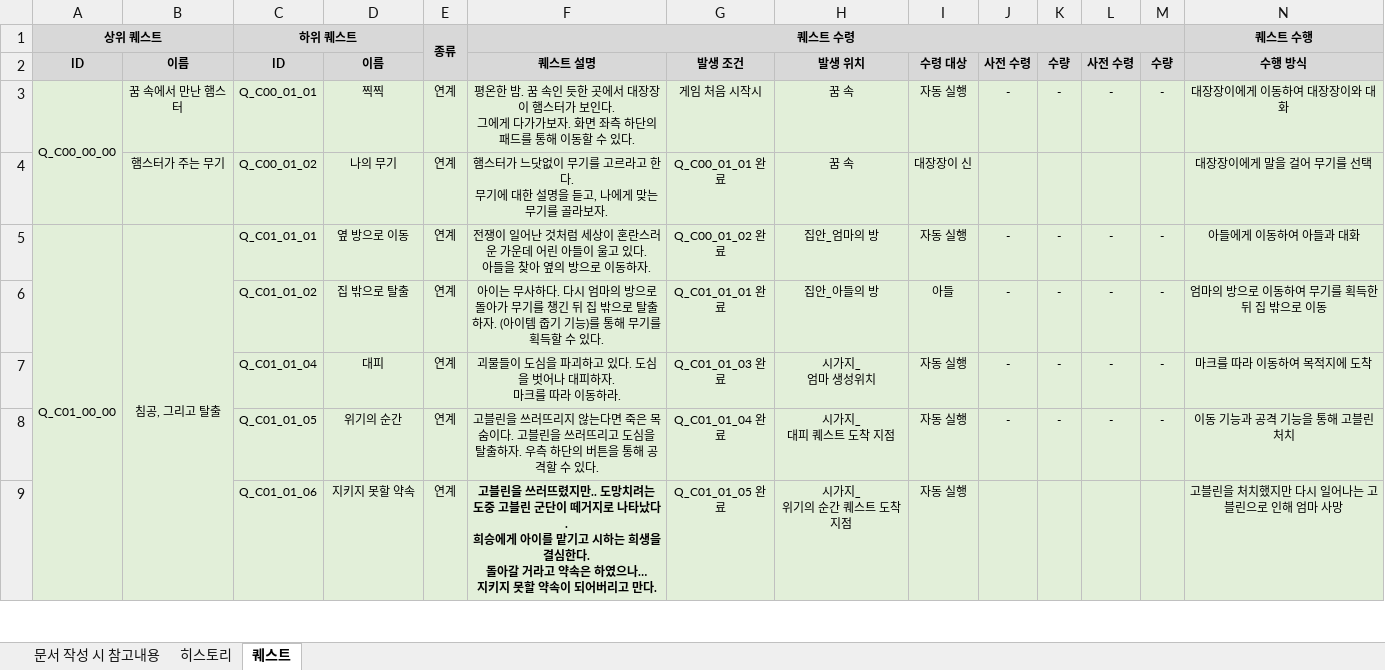
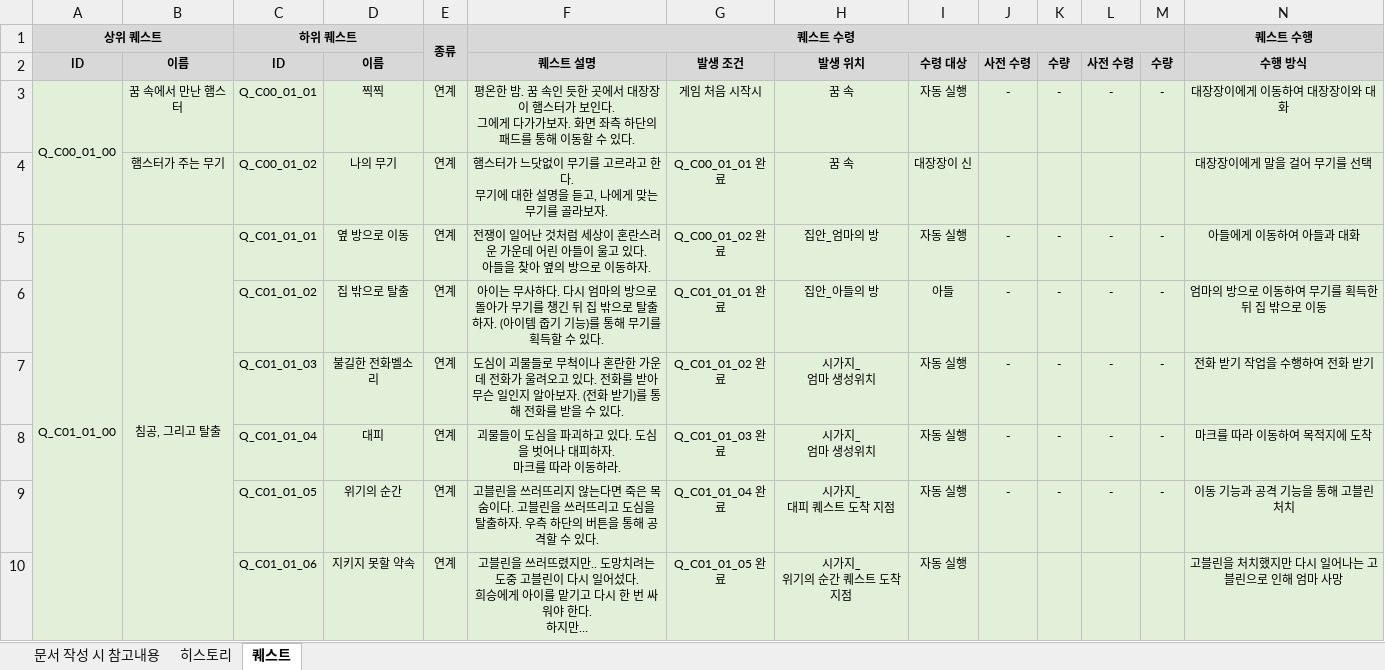
Before and after one commit to YDGYDGYDG/Yaho, an Excel workbook: 00_서류 제출/[컨텐츠]_퀘스트기획서_v0.01.xlsx, sheet 퀘스트, drawn as a sheet; only a part is shown; values as stored, in another font and other column widths than the file's, no borders; addresses are those after the commit; rows hold the shown columns only; ↵ is a line break in a cell; the diff covers the shown part only; the diff names each change by its address in the sheet, - before the commit and + after, or states it on an @@ line.

```diff
--- a/00_서류 제출/[컨텐츠]_퀘스트기획서_v0.01.xlsx (sheet 퀘스트)
+++ b/00_서류 제출/[컨텐츠]_퀘스트기획서_v0.01.xlsx (sheet 퀘스트)
-A3: Q_C00_00_00
+A3: Q_C00_01_00
-A5: Q_C01_00_00
+A5: Q_C01_01_00
+row 7:  |  | Q_C01_01_03 | 불길한 전화벨소리 | 연계 | 도심이 괴물들로 무척이나 혼란한 가운데 전화가 울려오고 있다. 전화를 받아 ↵ 무슨 일인지 알아보자. (전화 받기)를 통해 전화를 받을 수 있다. | Q_C01_01_02 완료 | 시가지_ ↵ 엄마 생성위치 | 자동 실행 | - | - | - | - | 전화 받기 작업을 수행하여 전화 받기
-F10: …고블린 군단이 떼거지로 나타났다. ↵ 희승에게 아이를 맡기고 시하는 희생을 결심한다. ↵ 돌아갈 거라고 약속은 하였으나… ↵ 지키지 못할 약속이 되어버리고 만다.
+F10: …고블린이 다시 일어섰다. ↵ 희승에게 아이를 맡기고 다시 한 번 싸워야 한다. ↵ 하지만…
-F10 bold: on
+F10 bold: off
```
Also changed, not shown: 23 added rows, 2 removed rows, 33 edited cells and cell formats elsewhere in this sheet, sheet 히스토리, charts or pictures, 00_서류 제출/무기UI시스템_체크리스트.xlsx.
